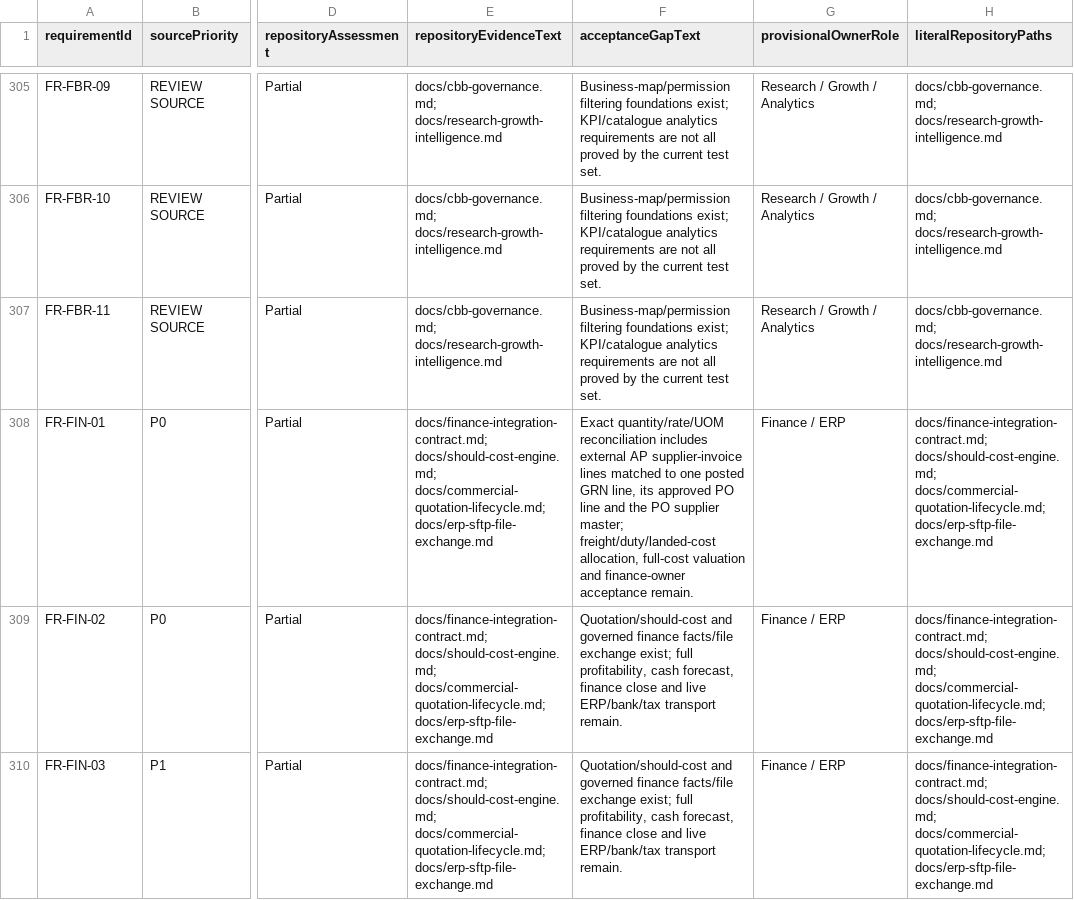
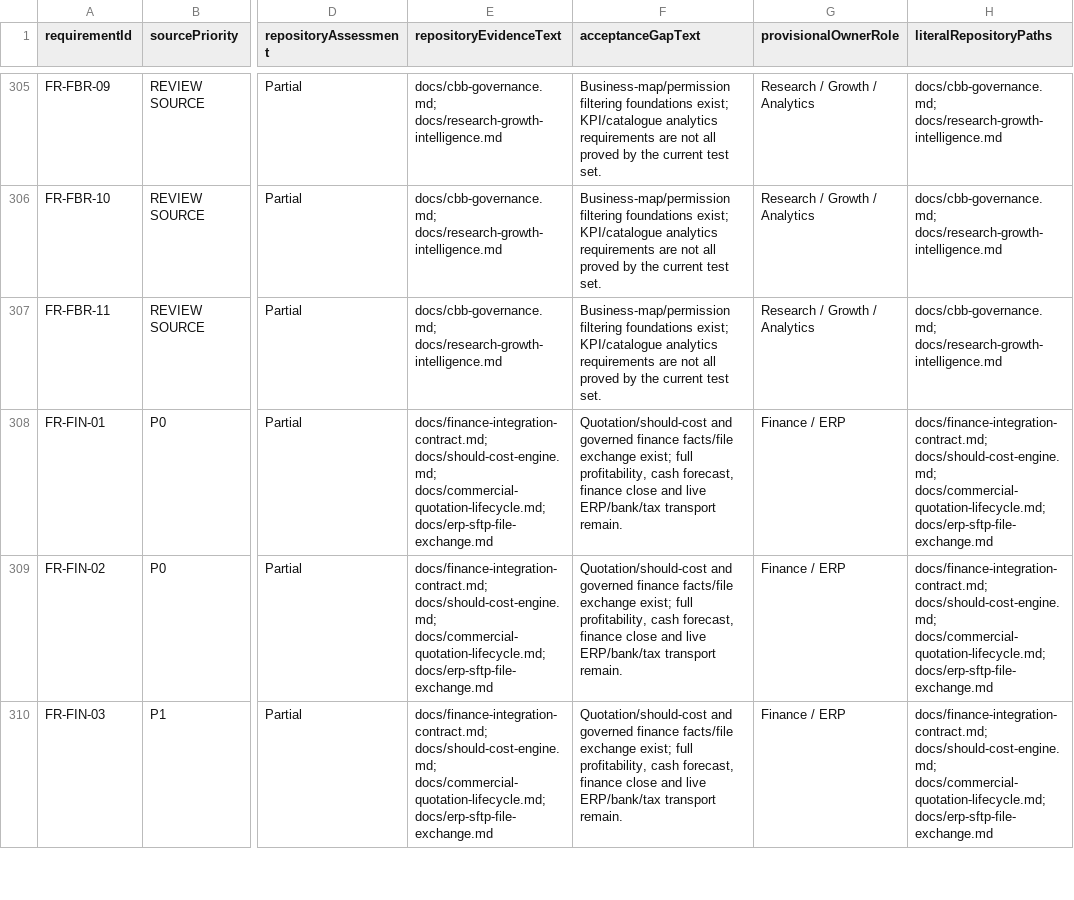
Before and after one commit to RakibulhasanUtsho07/factoryos, a CSV file: docs/srs-p0-p1-evidence-closure.csv, drawn as a sheet; only a part is shown, gaps mark what is left out; the diff names each change by its address in the sheet, - before the commit and + after, or states it on an @@ line.

Commit message:
fix(traceability): restore FR-FIN-01 closure gap description

```diff
--- a/docs/srs-p0-p1-evidence-closure.csv
+++ b/docs/srs-p0-p1-evidence-closure.csv
-F308 (acceptanceGapText): Exact quantity/rate/UOM reconciliation includes external AP supplier-invoice lines matched to one posted GRN line, its approved PO line and the PO supplier master; freight/duty/landed-cost allocation, full-cost valuation and finance-owner acceptance remain.
+F308 (acceptanceGapText): Quotation/should-cost and governed finance facts/file exchange exist; full profitability, cash forecast, finance close and live ERP/bank/tax transport remain.
```
